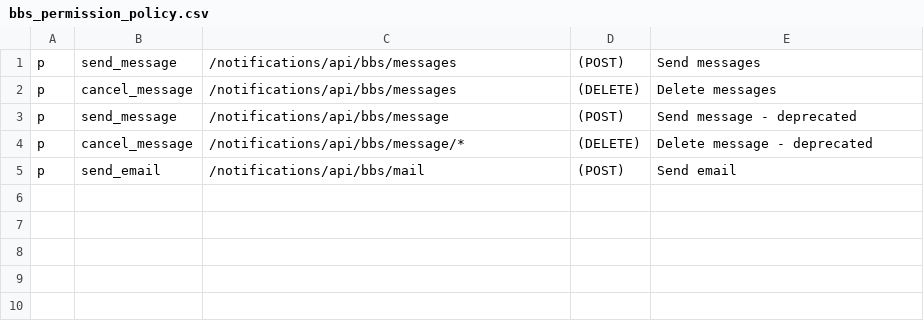
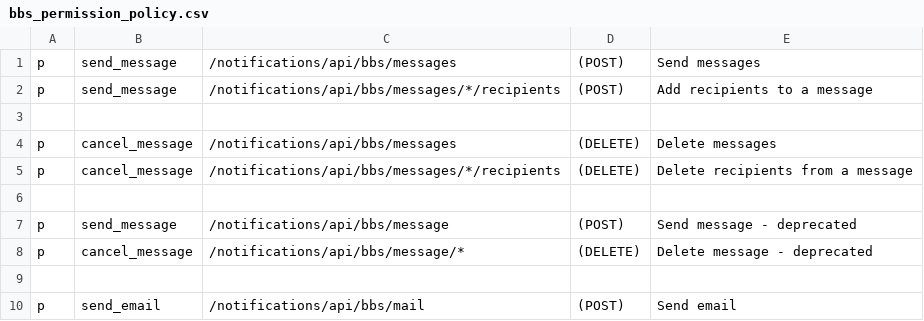
Before and after one commit to rokwire/notifications-building-block, a CSV file: driver/web/bbs_permission_policy.csv, drawn as a sheet.

Commit message:
[ID-147]Add and delete recIpient to message (#149)
* set the docs

* add response to  docs

* add the Changelog

* Update CHANGELOG.md

* Add date created to message recipient entity

* Load date created

* Revert date created

* fix the docs

* set add recipient to message API

* add delete recipient docs

* Add InputMessage entity

* Use InputMessage - in progress

* fix addRecipients and set DeleteRecipients

* remove unused code

* Use input message

* Mark create message API as deprecated as it will be replaced by the create messages one

* Add create messages doc API

* Send messages API - in progress

* Docs in progress

* Make it optional

* Send messages API - in progress

* Gen types

* In progress

* fix create recipients

* Use id from the request if available

* More stuff

* Fix issue

* fix delete recipient

* fix

* Fix docs

* Mark the remove message API as deprecated as it will be replaced by the remove messages one

* Expose delete messages APIs - in progress

* In progress

* Fix permission

* Expose delete messages APIs - in progress

* In progress

* In progress

* set queue data

* delete queue_data for recipient

* remove unused code

* remove unused code

* remove unused code

* fix

* fix add message_recipients. Delete message_recipients in progress

* fix delete message_recipients

* in progress

* fix

* in progress

* fix

* remove commented code

* remove unused code

* remove unused code

* fix code

* fix a comment

* Clean up docs

* Reorder docs

* Use the accepted structure of yaml files

* Be more correct when give description to the docs; more yaml files clean up

* MessageRecipients is renamed to MessageRecipient. _id is changed to id

* Fix authorization

* Add comments

* Rework add recipients API - in progress

* Rework add recipients API

* Rework delete recipients form a message API - in progress

* Rework delete recipients form a message API - in progress

* In progress

* Rework delete recipients form a message API

* Use body instead of query params

---------

Co-authored-by: Stefan Vitanov <stefan@inabyte.com>
Co-authored-by: Petyo Stoyanov <petyo.stoyanov@inabit.eu>

```diff
--- a/driver/web/bbs_permission_policy.csv
+++ b/driver/web/bbs_permission_policy.csv
@@ -1,5 +1,10 @@
 p, send_message, /notifications/api/bbs/messages, (POST), Send messages
+p, send_message, /notifications/api/bbs/messages/*/recipients, (POST), Add recipients to a message
+
 p, cancel_message, /notifications/api/bbs/messages, (DELETE), Delete messages
+p, cancel_message, /notifications/api/bbs/messages/*/recipients, (DELETE), Delete recipients from a message
+
 p, send_message, /notifications/api/bbs/message, (POST), Send message - deprecated
 p, cancel_message, /notifications/api/bbs/message/*, (DELETE), Delete message - deprecated
+
 p, send_email, /notifications/api/bbs/mail, (POST), Send email
```
Also changed, not shown: 19 other files.
